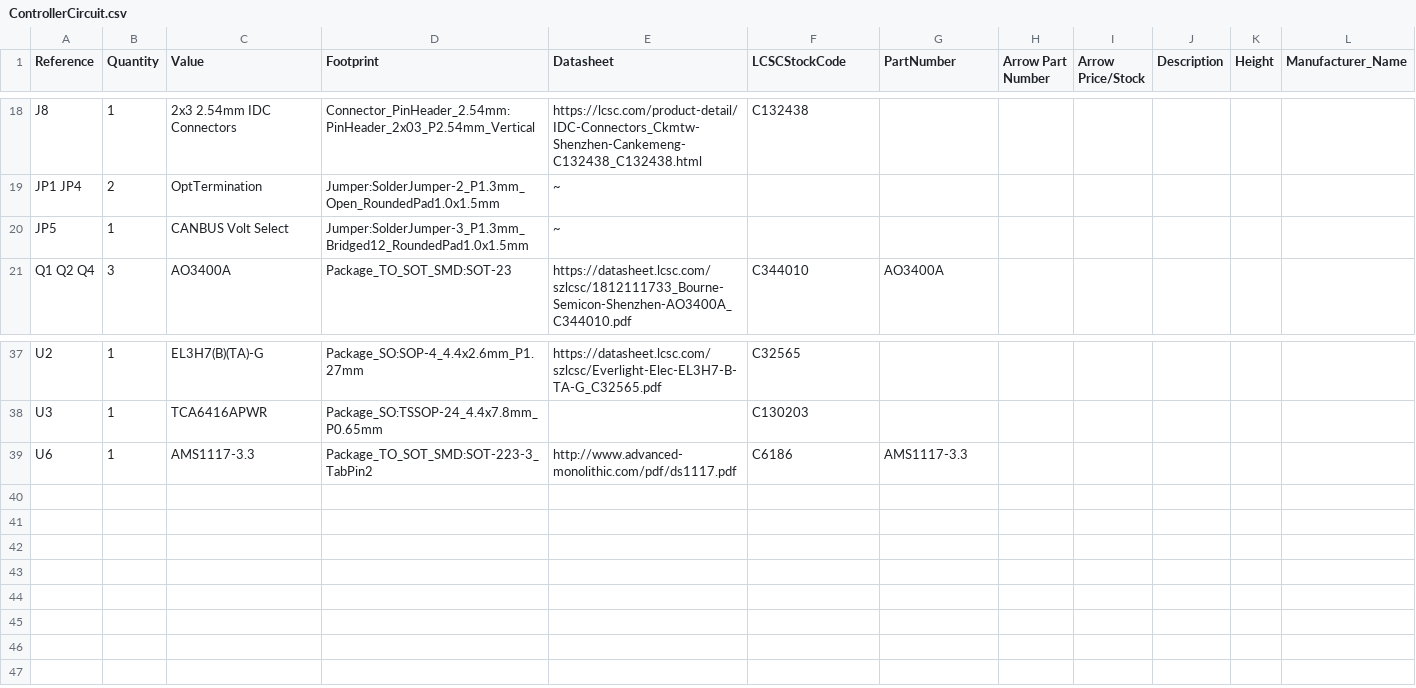
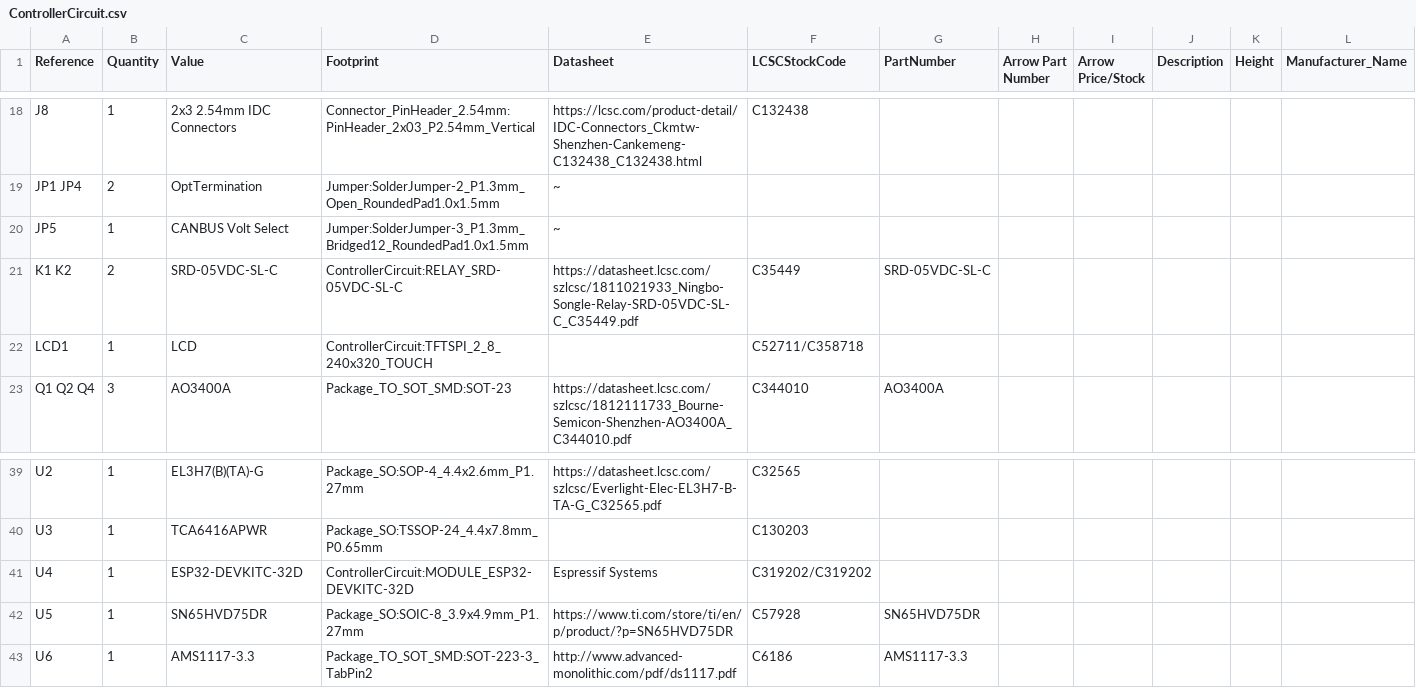
Before and after one commit to stuartpittaway/diyBMSv4, a CSV file: ControllerCircuit/export/ControllerCircuit.csv, drawn as a sheet; only a part is shown, gaps mark what is left out; rows hold the shown columns only; the diff names each change by its address in the sheet, - before the commit and + after, or states it on an @@ line.

```diff
--- a/ControllerCircuit/export/ControllerCircuit.csv
+++ b/ControllerCircuit/export/ControllerCircuit.csv
+row 21: K1 K2 | 2 | SRD-05VDC-SL-C | ControllerCircuit:RELAY_SRD-05VDC-SL-C | https://datasheet.lcsc.com/szlcsc/1811021933_Ningbo-Songle-Relay-SRD-05VDC-SL-C_C35449.pdf | C35449 | SRD-05VDC-SL-C
+row 22: LCD1 | 1 | LCD | ControllerCircuit:TFTSPI_2_8_240x320_TOUCH |  | C52711/C358718
+row 41: U4 | 1 | ESP32-DEVKITC-32D | ControllerCircuit:MODULE_ESP32-DEVKITC-32D | Espressif Systems | C319202/C319202
+row 42: U5 | 1 | SN65HVD75DR | Package_SO:SOIC-8_3.9x4.9mm_P1.27mm | https://www.ti.com/store/ti/en/p/product/?p=SN65HVD75DR | C57928 | SN65HVD75DR
```
Also changed, not shown: 15 other files.
